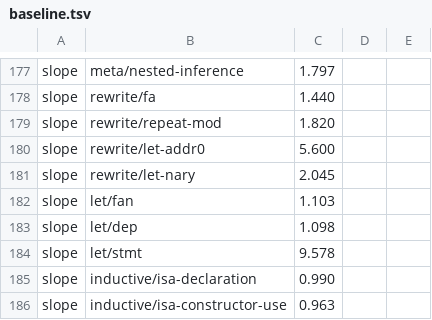
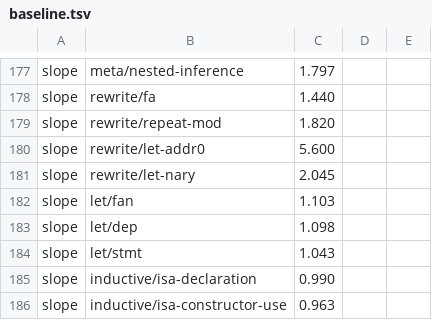
Before and after one commit to MinusGix/heather, a TSV file: crates/elab/benches/baseline.tsv, drawn as a sheet; only a part is shown, gaps mark what is left out.

```diff
--- a/crates/elab/benches/baseline.tsv
+++ b/crates/elab/benches/baseline.tsv
@@ -183,3 +183,3 @@ slope	let/fan	1.103
 slope	let/dep	1.098
-slope	let/stmt	9.578
+slope	let/stmt	1.043
 slope	inductive/isa-declaration	0.990
```
Also changed, not shown: 12 other files.
